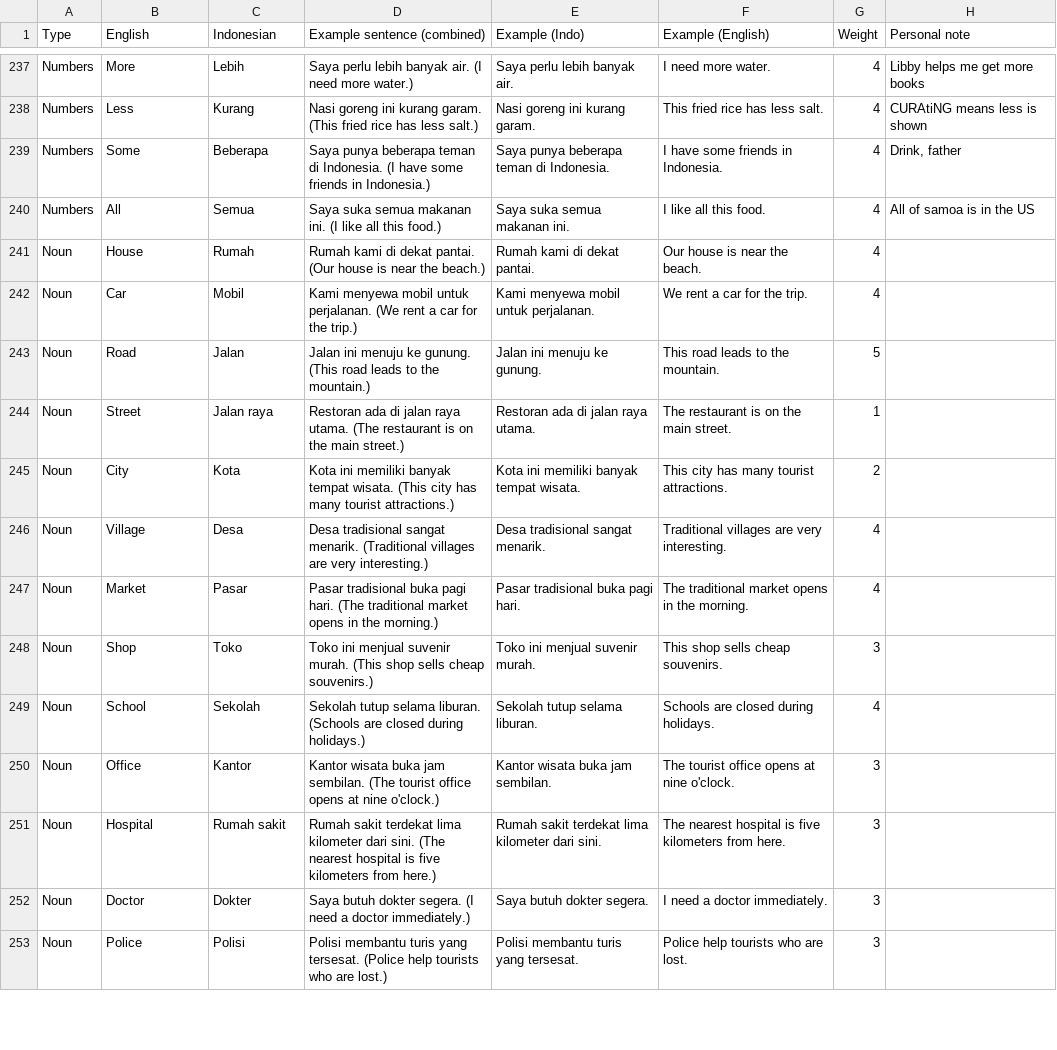
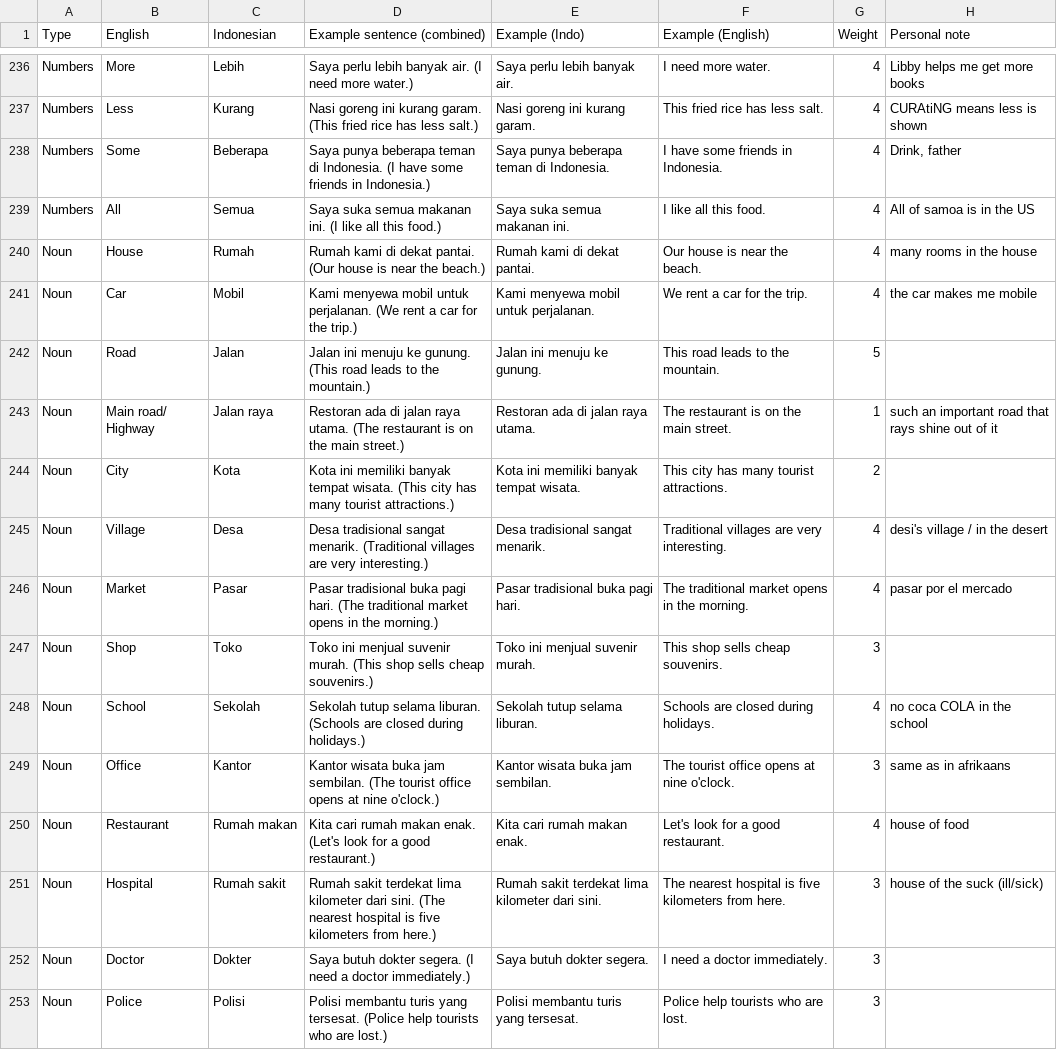
Before and after one commit to LT-aitools/indonesian-flashcards, a CSV file: Indonesian_vocabulary.csv, drawn as a sheet; only a part is shown, gaps mark what is left out; the diff covers the shown part only.

Commit message:
vocab update
- added personal notes (mnemonics) for nouns and food words

```diff
--- a/Indonesian_vocabulary.csv
+++ b/Indonesian_vocabulary.csv
@@ -240,13 +239,14 @@ Numbers,Some,Beberapa,Saya punya beberapa teman di Indonesia. (I have some frien
 Numbers,All,Semua,Saya suka semua makanan ini. (I like all this food.),Saya suka semua makanan ini. ,I like all this food.,4,All of samoa is in the US
-Noun,House,Rumah,Rumah kami di dekat pantai. (Our house is near the beach.),Rumah kami di dekat pantai.,Our house is near the beach.,4,
-Noun,Car,Mobil,Kami menyewa mobil untuk perjalanan. (We rent a car for the trip.),Kami menyewa mobil untuk perjalanan.,We rent a car for the trip.,4,
+Noun,House,Rumah,Rumah kami di dekat pantai. (Our house is near the beach.),Rumah kami di dekat pantai.,Our house is near the beach.,4,many rooms in the house
+Noun,Car,Mobil,Kami menyewa mobil untuk perjalanan. (We rent a car for the trip.),Kami menyewa mobil untuk perjalanan.,We rent a car for the trip.,4,the car makes me mobile
 Noun,Road,Jalan,Jalan ini menuju ke gunung. (This road leads to the mountain.),Jalan ini menuju ke gunung.,This road leads to the mountain.,5,
-Noun,Street,Jalan raya,Restoran ada di jalan raya utama. (The restaurant is on the main street.),Restoran ada di jalan raya utama.,The restaurant is on the main street.,1,
+Noun,Main road/ Highway,Jalan raya,Restoran ada di jalan raya utama. (The restaurant is on the main street.),Restoran ada di jalan raya utama.,The restaurant is on the main street.,1,such an important road that rays shine out of it
 Noun,City,Kota,Kota ini memiliki banyak tempat wisata. (This city has many tourist attractions.),Kota ini memiliki banyak tempat wisata.,This city has many tourist attractions.,2,
-Noun,Village,Desa,Desa tradisional sangat menarik. (Traditional villages are very interesting.),Desa tradisional sangat menarik.,Traditional villages are very interesting.,4,
-Noun,Market,Pasar,Pasar tradisional buka pagi hari. (The traditional market opens in the morning.),Pasar tradisional buka pagi hari.,The traditional market opens in the morning.,4,
+Noun,Village,Desa,Desa tradisional sangat menarik. (Traditional villages are very interesting.),Desa tradisional sangat menarik.,Traditional villages are very interesting.,4,desi's village / in the desert
+Noun,Market,Pasar,Pasar tradisional buka pagi hari. (The traditional market opens in the morning.),Pasar tradisional buka pagi hari.,The traditional market opens in the morning.,4,pasar por el mercado
 Noun,Shop,Toko,Toko ini menjual suvenir murah. (This shop sells cheap souvenirs.),Toko ini menjual suvenir murah.,This shop sells cheap souvenirs.,3,
-Noun,School,Sekolah,Sekolah tutup selama liburan. (Schools are closed during holidays.),Sekolah tutup selama liburan.,Schools are closed during holidays.,4,
-Noun,Office,Kantor,Kantor wisata buka jam sembilan. (The tourist office opens at nine o'clock.),Kantor wisata buka jam sembilan.,The tourist office opens at nine o'clock.,3,
-Noun,Hospital,Rumah sakit,Rumah sakit terdekat lima kilometer dari sini. (The nearest hospital is five kilometers from here.),Rumah sakit terdekat lima kilometer dari sini.,The nearest hospital is five kilometers from here.,3,
+Noun,School,Sekolah,Sekolah tutup selama liburan. (Schools are closed during holidays.),Sekolah tutup selama liburan.,Schools are closed during holidays.,4,no coca COLA in the school
+Noun,Office,Kantor,Kantor wisata buka jam sembilan. (The tourist office opens at nine o'clock.),Kantor wisata buka jam sembilan.,The tourist office opens at nine o'clock.,3,same as in afrikaans
+Noun,Restaurant,Rumah makan,Kita cari rumah makan enak. (Let's look for a good restaurant.),Kita cari rumah makan enak.,Let's look for a good restaurant. ,4,house of food
+Noun,Hospital,Rumah sakit,Rumah sakit terdekat lima kilometer dari sini. (The nearest hospital is five kilometers from here.),Rumah sakit terdekat lima kilometer dari sini.,The nearest hospital is five kilometers from here.,3,house of the suck (ill/sick)
 Noun,Doctor,Dokter,Saya butuh dokter segera. (I need a doctor immediately.),Saya butuh dokter segera.,I need a doctor immediately.,3,
```
Also changed, not shown: 2 added rows, 4 removed rows and 78 edited cells elsewhere in this file.
